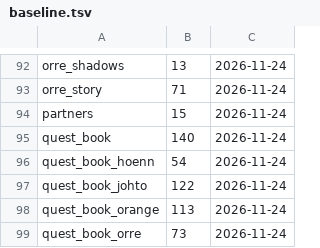
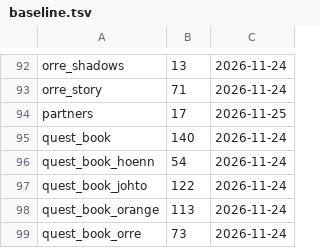
Before and after one commit to whistleboi/pokemon-games, a TSV file: Kanto Math Game/dev/checks/baseline.tsv, drawn as a sheet; only a part is shown, gaps mark what is left out.

```diff
--- a/Kanto Math Game/dev/checks/baseline.tsv
+++ b/Kanto Math Game/dev/checks/baseline.tsv
@@ -93,3 +93,3 @@ orre_shadows	13	2026-11-24
 orre_story	71	2026-11-24
-partners	15	2026-11-24
+partners	17	2026-11-25
 quest_book	140	2026-11-24
```
Also changed, not shown: 1 other file.
